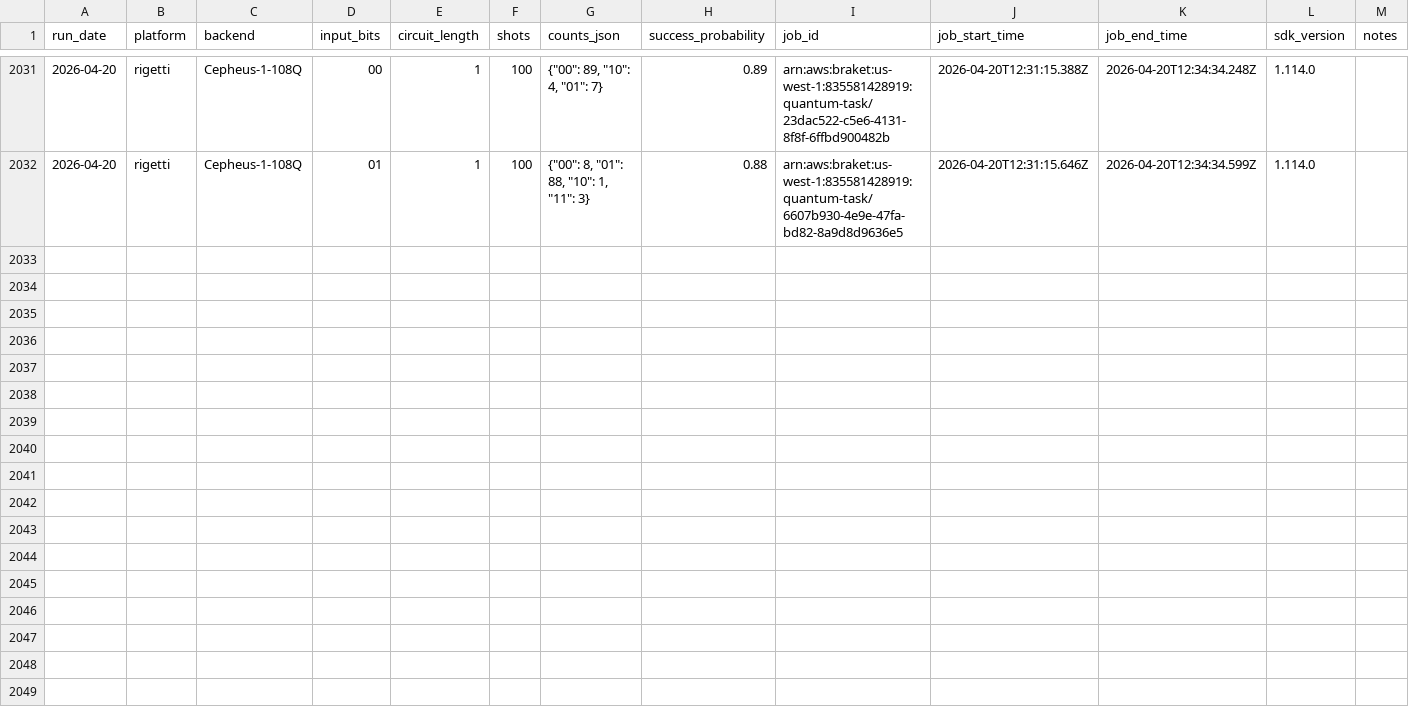
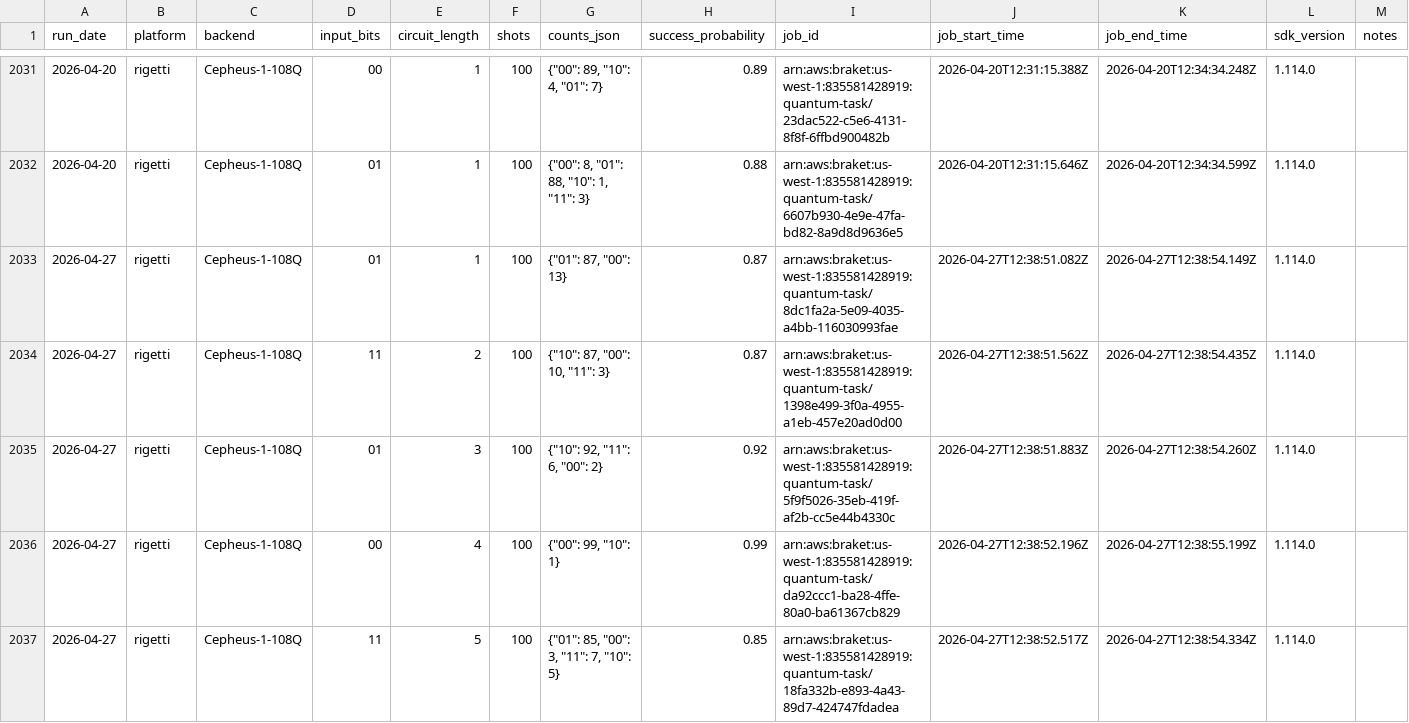
Before and after one commit to InsightSoftmax/quantum-stability, a CSV file: data/rigetti/results.csv, drawn as a sheet; only a part is shown, gaps mark what is left out; the diff covers the shown part only; the diff names each change by its address in the sheet, - before the commit and + after, or states it on an @@ line.

```diff
--- a/data/rigetti/results.csv
+++ b/data/rigetti/results.csv
+row 2033: 2026-04-27 | rigetti | Cepheus-1-108Q | 01 | 1 | 100 | {"01": 87, "00": 13} | 0.87 | arn:aws:braket:us-west-1:835581428919:quantum-task/8dc1fa2a-5e09-4035-a4bb-116030993fae | 2026-04-27T12:38:51.082Z | 2026-04-27T12:38:54.149Z | 1.114.0
+row 2034: 2026-04-27 | rigetti | Cepheus-1-108Q | 11 | 2 | 100 | {"10": 87, "00": 10, "11": 3} | 0.87 | arn:aws:braket:us-west-1:835581428919:quantum-task/1398e499-3f0a-4955-a1eb-457e20ad0d00 | 2026-04-27T12:38:51.562Z | 2026-04-27T12:38:54.435Z | 1.114.0
+row 2035: 2026-04-27 | rigetti | Cepheus-1-108Q | 01 | 3 | 100 | {"10": 92, "11": 6, "00": 2} | 0.92 | arn:aws:braket:us-west-1:835581428919:quantum-task/5f9f5026-35eb-419f-af2b-cc5e44b4330c | 2026-04-27T12:38:51.883Z | 2026-04-27T12:38:54.260Z | 1.114.0
+row 2036: 2026-04-27 | rigetti | Cepheus-1-108Q | 00 | 4 | 100 | {"00": 99, "10": 1} | 0.99 | arn:aws:braket:us-west-1:835581428919:quantum-task/da92ccc1-ba28-4ffe-80a0-ba61367cb829 | 2026-04-27T12:38:52.196Z | 2026-04-27T12:38:55.199Z | 1.114.0
+row 2037: 2026-04-27 | rigetti | Cepheus-1-108Q | 11 | 5 | 100 | {"01": 85, "00": 3, "11": 7, "10": 5} | 0.85 | arn:aws:braket:us-west-1:835581428919:quantum-task/18fa332b-e893-4a43-89d7-424747fdadea | 2026-04-27T12:38:52.517Z | 2026-04-27T12:38:54.334Z | 1.114.0
```
Also changed, not shown: 5 added rows elsewhere in this file, data/aqt/results.csv, 2 other files.
